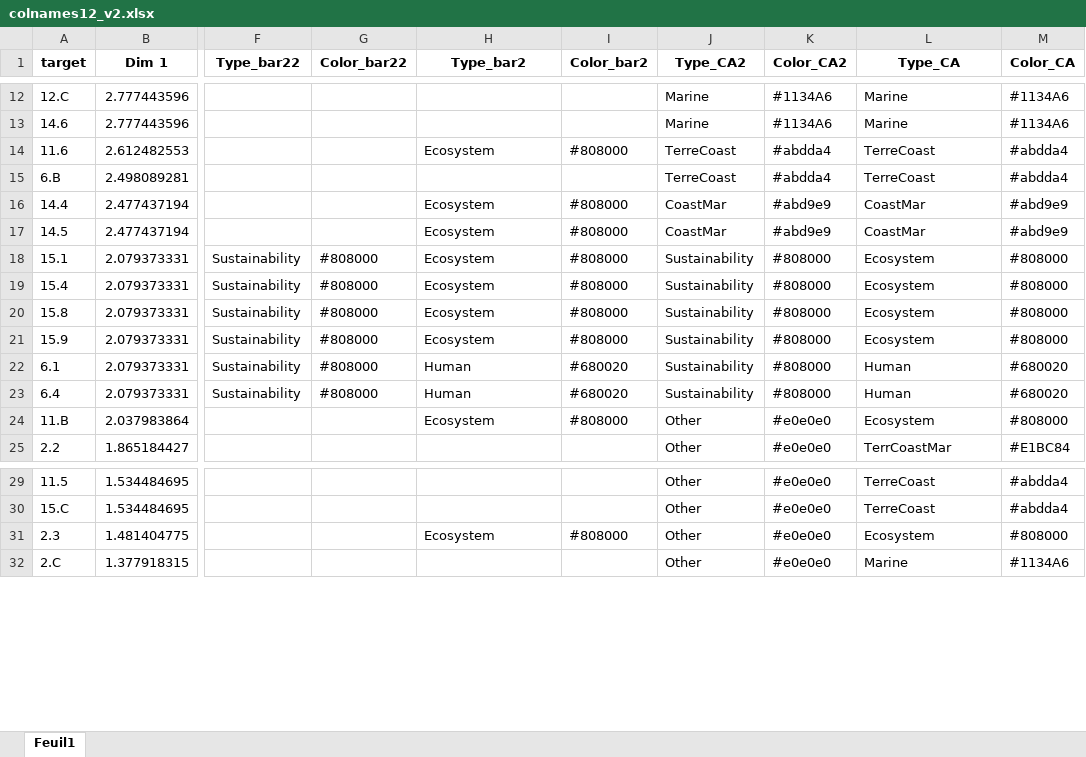
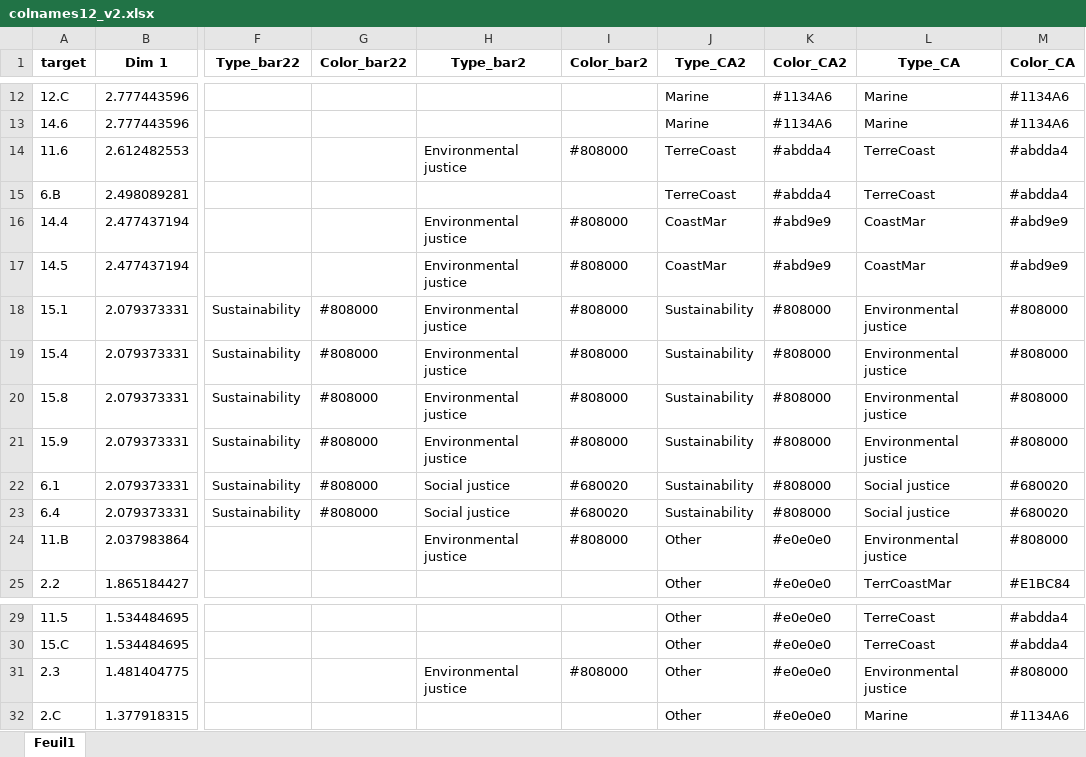
Before and after one commit to GaelMariani/NCSSDGproj, an Excel workbook: rawdata/colnames12_v2.xlsx, sheet Feuil1, drawn as a sheet; only a part is shown, gaps mark what is left out; values as stored, in another font and other column widths than the file's, no borders; the diff covers the shown part only; the diff names each change by its address in the sheet, - before the commit and + after, or states it on an @@ line.

```diff
--- a/rawdata/colnames12_v2.xlsx (sheet Feuil1)
+++ b/rawdata/colnames12_v2.xlsx (sheet Feuil1)
-H14 (Type_bar2): Ecosystem
+H14 (Type_bar2): Environmental justice
-H16:H21 (Type_bar2): Ecosystem
+H16:H21 (Type_bar2): Environmental justice
-L18:L21 (Type_CA): Ecosystem
+L18:L21 (Type_CA): Environmental justice
-H22:H23 (Type_bar2): Human
+H22:H23 (Type_bar2): Social justice
-L22:L23 (Type_CA): Human
+L22:L23 (Type_CA): Social justice
-H24 (Type_bar2): Ecosystem
+H24 (Type_bar2): Environmental justice
-L24 (Type_CA): Ecosystem
+L24 (Type_CA): Environmental justice
-H31 (Type_bar2): Ecosystem
+H31 (Type_bar2): Environmental justice
-L31 (Type_CA): Ecosystem
+L31 (Type_CA): Environmental justice
```
Also changed, not shown: 40 edited cells elsewhere in this sheet, rawdata/colnames12.xlsx, 8 other files.
